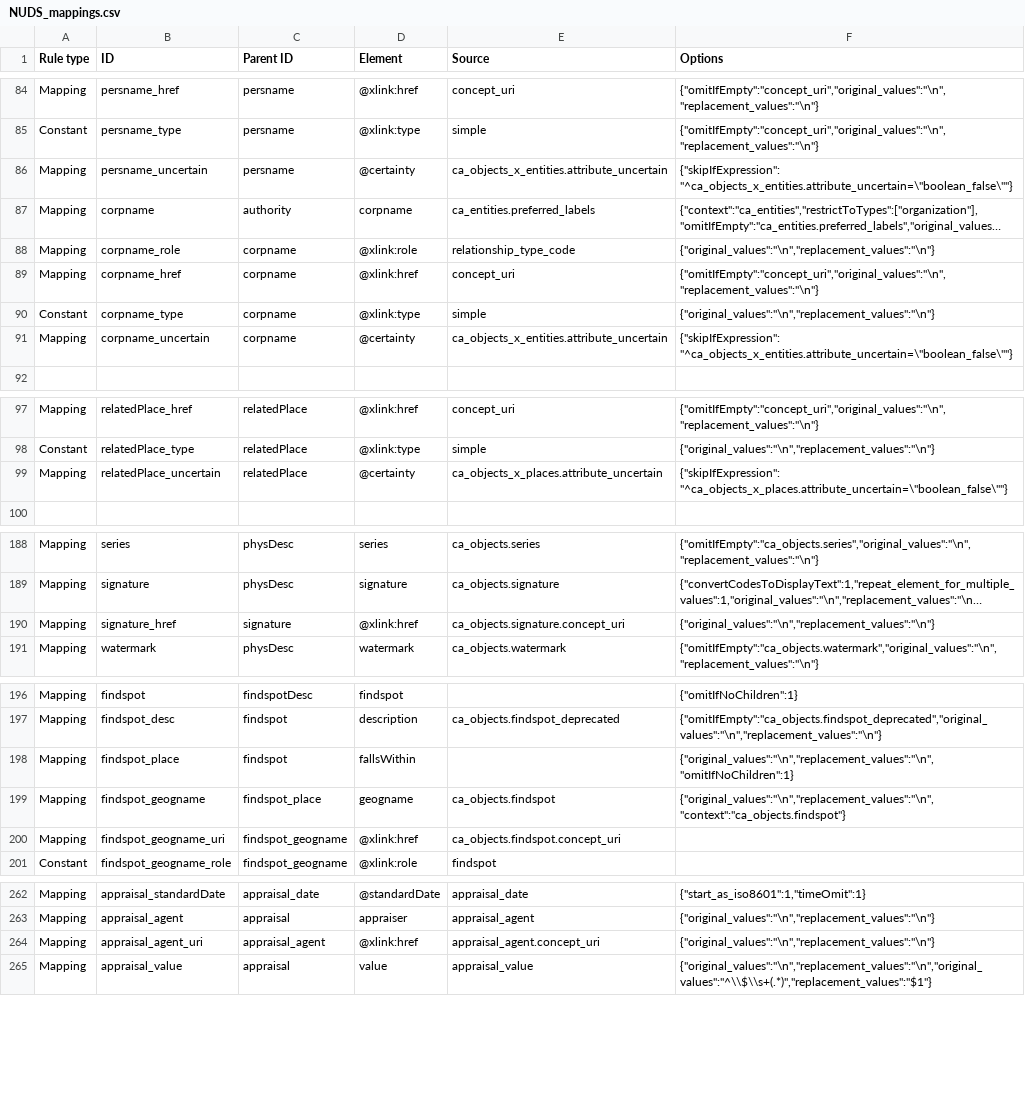
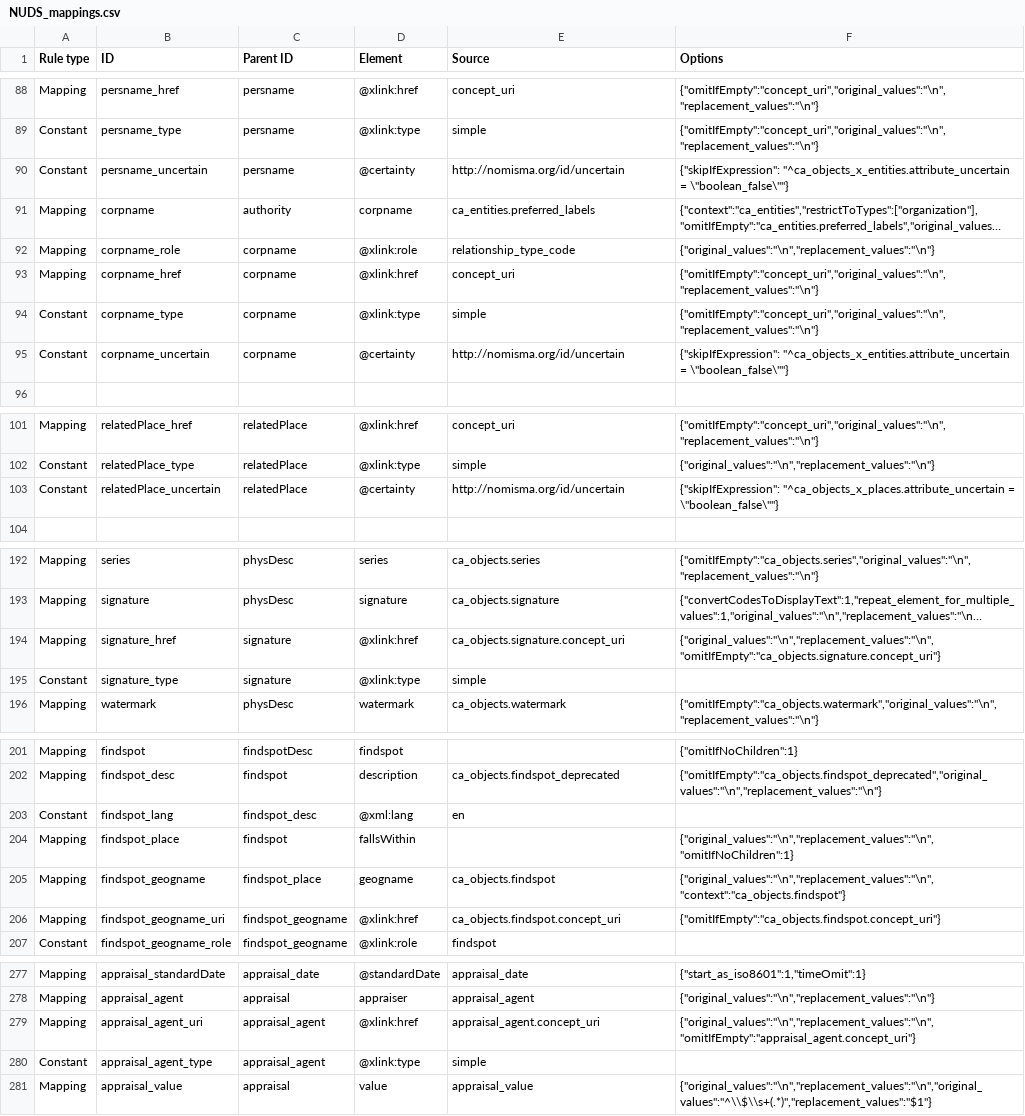
Before and after one commit to AmericanNumismaticSociety/ca-tools, a CSV file: exporters/NUDS_mappings.csv, drawn as a sheet; only a part is shown, gaps mark what is left out; long unchanged cells end in …; addresses are those after the commit; the diff covers the shown part only; the diff names each change by its address in the sheet, - before the commit and + after, or states it on an @@ line.

Commit message:
committed changes after review; only uncertain values haven't been fixed

```diff
--- a/exporters/NUDS_mappings.csv
+++ b/exporters/NUDS_mappings.csv
-A90 (Rule type): Mapping
+A90 (Rule type): Constant
-E90 (Source): ca_objects_x_entities.attribute_uncertain
+E90 (Source): http://nomisma.org/id/uncertain
-F90 (Options): {"skipIfExpression": "^ca_objects_x_entities.attribute_uncertain=\"boolean_false\""}
+F90 (Options): {"skipIfExpression": "^ca_objects_x_entities.attribute_uncertain = \"boolean_false\""}
-F94 (Options): {"original_values":"\n","replacement_values":"\n"}
+F94 (Options): {"omitIfEmpty":"concept_uri","original_values":"\n","replacement_values":"\n"}
-A95 (Rule type): Mapping
+A95 (Rule type): Constant
-E95 (Source): ca_objects_x_entities.attribute_uncertain
+E95 (Source): http://nomisma.org/id/uncertain
-F95 (Options): {"skipIfExpression": "^ca_objects_x_entities.attribute_uncertain=\"boolean_false\""}
+F95 (Options): {"skipIfExpression": "^ca_objects_x_entities.attribute_uncertain = \"boolean_false\""}
-A103 (Rule type): Mapping
+A103 (Rule type): Constant
-E103 (Source): ca_objects_x_places.attribute_uncertain
+E103 (Source): http://nomisma.org/id/uncertain
-F103 (Options): {"skipIfExpression": "^ca_objects_x_places.attribute_uncertain=\"boolean_false\""}
+F103 (Options): {"skipIfExpression": "^ca_objects_x_places.attribute_uncertain = \"boolean_false\""}
-F194 (Options): {"original_values":"\n","replacement_values":"\n"}
+F194 (Options): {"original_values":"\n","replacement_values":"\n", "omitIfEmpty":"ca_objects.signature.concept_uri"}
+row 195: Constant | signature_type | signature | @xlink:type | simple
+row 203: Constant | findspot_lang | findspot_desc | @xml:lang | en
-F206 (Options): (empty)
+F206 (Options): {"omitIfEmpty":"ca_objects.findspot.concept_uri"}
-F279 (Options): {"original_values":"\n","replacement_values":"\n"}
+F279 (Options): {"original_values":"\n","replacement_values":"\n", "omitIfEmpty":"appraisal_agent.concept_uri"}
+row 280: Constant | appraisal_agent_type | appraisal_agent | @xlink:type | simple
```
Also changed, not shown: 13 added rows and 27 edited cells elsewhere in this file.
